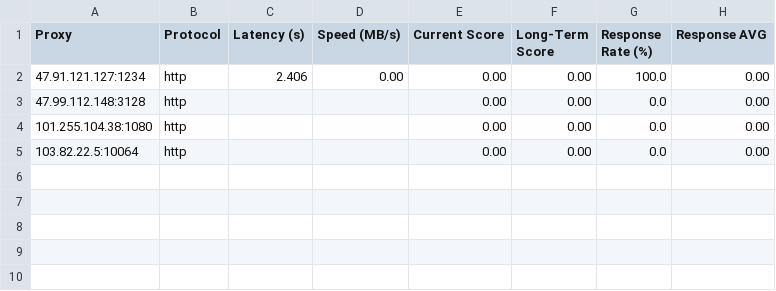
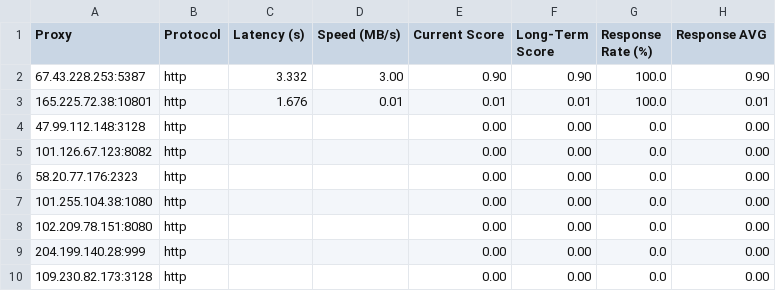
Before and after one commit to MuRongPIG/Proxy-Master, a CSV file: Output/proxy_benchmark_results.csv, drawn as a sheet.

```diff
--- a/Output/proxy_benchmark_results.csv
+++ b/Output/proxy_benchmark_results.csv
@@ -1,5 +1,10 @@
 Proxy,Protocol,Latency (s),Speed (MB/s),Current Score,Long-Term Score,Response Rate (%),Response AVG
-47.91.121.127:1234,http,2.406,0.00,0.00,0.00,100.0,0.00
+67.43.228.253:5387,http,3.332,3.00,0.90,0.90,100.0,0.90
+165.225.72.38:10801,http,1.676,0.01,0.01,0.01,100.0,0.01
 47.99.112.148:3128,http,,,0.00,0.00,0.0,0.00
+101.126.67.123:8082,http,,,0.00,0.00,0.0,0.00
+58.20.77.176:2323,http,,,0.00,0.00,0.0,0.00
 101.255.104.38:1080,http,,,0.00,0.00,0.0,0.00
-103.82.22.5:10064,http,,,0.00,0.00,0.0,0.00
+102.209.78.151:8080,http,,,0.00,0.00,0.0,0.00
+204.199.140.28:999,http,,,0.00,0.00,0.0,0.00
+109.230.82.173:3128,http,,,0.00,0.00,0.0,0.00
```
Also changed, not shown: Output/proxy_history.csv, 5 other files.
